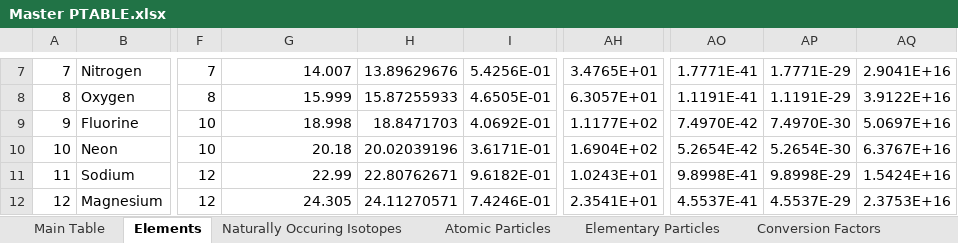
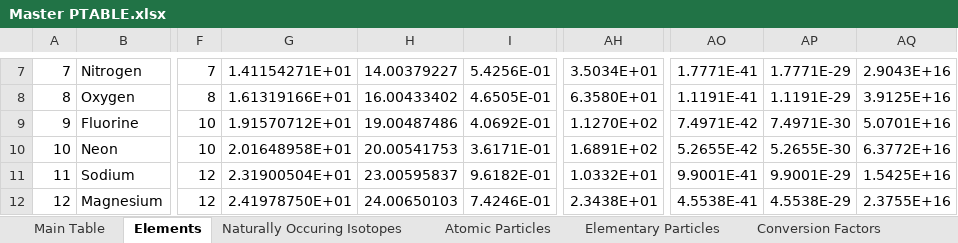
Before and after one commit to USAMRICD-UW-Fred-Hutch-Cancer-Research/Periodic-Table-of-Elements, an Excel workbook: Master PTABLE.xlsx, sheet Elements, drawn as a sheet; only a part is shown, gaps mark what is left out; values as stored, in another font and other column widths than the file's, no borders; the diff covers the shown part only; the diff names each change by its address in the sheet, - before the commit and + after, or states it on an @@ line.

```diff
--- a/Master PTABLE.xlsx (sheet Elements)
+++ b/Master PTABLE.xlsx (sheet Elements)
-G7: 14.007
+G7: 1.41154271E+01
-H7: 13.89629676
+H7: 14.00379227
-AH7: 3.4765E+01
+AH7: 3.5034E+01
-AQ7: 2.9041E+16
+AQ7: 2.9043E+16
-G8: 15.999
+G8: 1.61319166E+01
-H8: 15.87255933
+H8: 16.00433402
-AH8: 6.3057E+01
+AH8: 6.3580E+01
-AQ8: 3.9122E+16
+AQ8: 3.9125E+16
-G9: 18.998
+G9: 1.91570712E+01
-H9: 18.8471703
+H9: 19.00487486
-AH9: 1.1177E+02
+AH9: 1.1270E+02
-AO9: 7.4970E-42
+AO9: 7.4971E-42
-AP9: 7.4970E-30
+AP9: 7.4971E-30
-AQ9: 5.0697E+16
+AQ9: 5.0701E+16
-G10: 20.18
+G10: 2.01648958E+01
-H10: 20.02039196
+H10: 20.00541753
-AH10: 1.6904E+02
+AH10: 1.6891E+02
-AO10: 5.2654E-42
+AO10: 5.2655E-42
-AP10: 5.2654E-30
+AP10: 5.2655E-30
-AQ10: 6.3767E+16
+AQ10: 6.3772E+16
-G11: 22.99
+G11: 2.31900504E+01
-H11: 22.80762671
+H11: 23.00595837
-AH11: 1.0243E+01
+AH11: 1.0332E+01
-AO11: 9.8998E-41
+AO11: 9.9001E-41
-AP11: 9.8998E-29
+AP11: 9.9001E-29
-AQ11: 1.5424E+16
+AQ11: 1.5425E+16
-G12: 24.305
+G12: 2.41978750E+01
-H12: 24.11270571
+H12: 24.00650103
-AH12: 2.3541E+01
+AH12: 2.3438E+01
-AO12: 4.5537E-41
+AO12: 4.5538E-41
-AP12: 4.5537E-29
+AP12: 4.5538E-29
-AQ12: 2.3753E+16
+AQ12: 2.3755E+16
```
Also changed, not shown: 599 edited cells elsewhere in this sheet, sheet Conversion Factors, formulas that keep their value.
